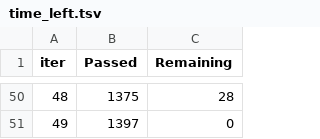
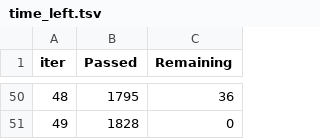
Before and after one commit to realdanizilla/Rusty-Bargain-App, a TSV file: backend/catboost_info/time_left.tsv, drawn as a sheet; only a part is shown, gaps mark what is left out; the diff covers the shown part only.

```diff
--- a/backend/catboost_info/time_left.tsv
+++ b/backend/catboost_info/time_left.tsv
@@ -50,2 +50,2 @@ iter	Passed	Remaining
-48	1375	28
-49	1397	0
+48	1795	36
+49	1828	0
```
Also changed, not shown: 95 edited cells elsewhere in this file, backend/catboost_info/learn_error.tsv, 9 other files.
